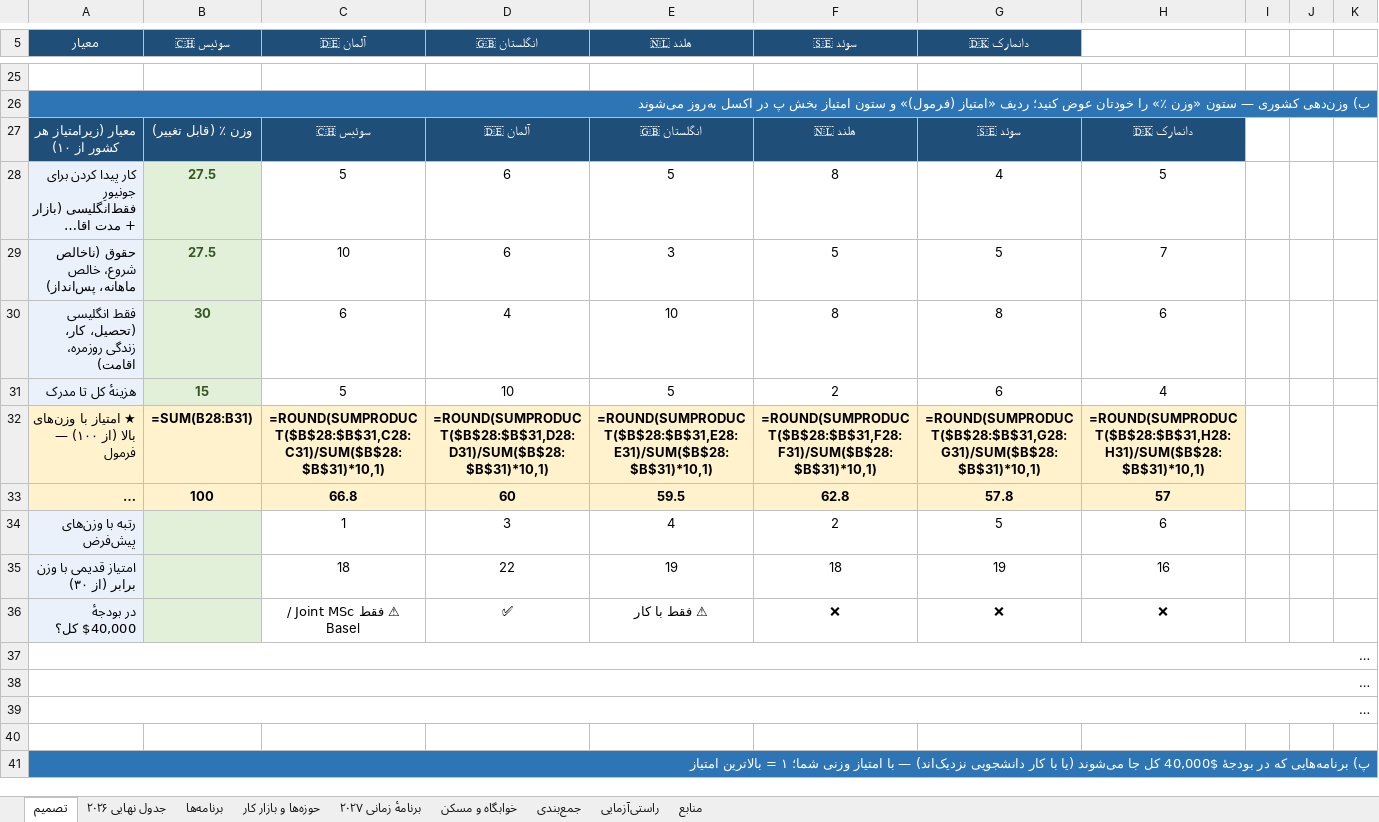
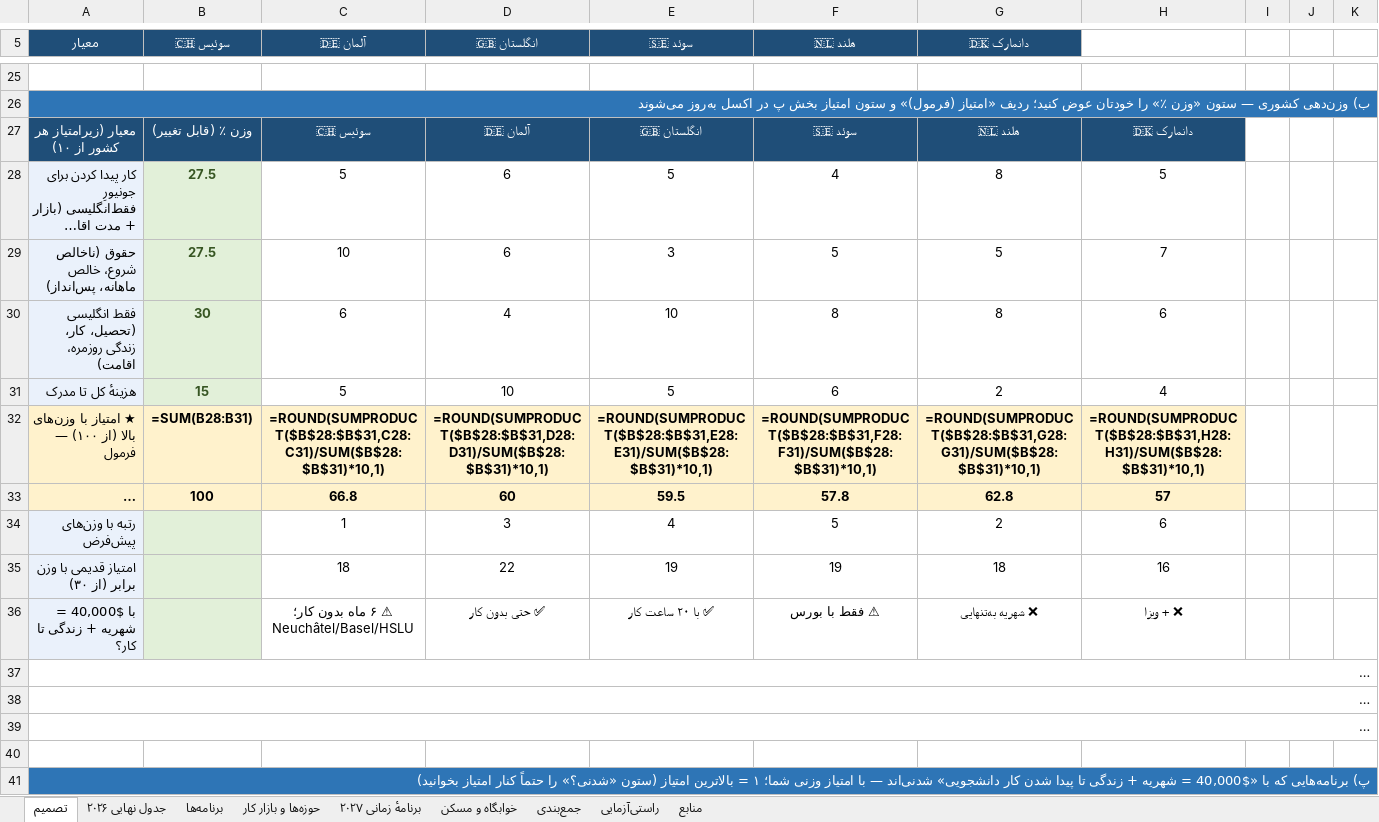
Before and after one commit to Shayan-Amz/Shayan-Amz, an Excel workbook: Table_final.xlsx, sheet تصمیم, drawn as a sheet; only a part is shown, gaps mark what is left out; long unchanged cells end in …; values as stored, in another font and other column widths than the file's, no borders; formulas without a stored value are shown as written; removed rows and columns are numbered as before the commit, all else as after; the diff covers the shown part only; the diff names each change by its address in the sheet, - before the commit and + after, or states it on an @@ line.

```diff
--- a/Table_final.xlsx (sheet تصمیم)
+++ b/Table_final.xlsx (sheet تصمیم)
@@ column A (معیار) renumbered between rows 1 and 83 @@
-E5: 🇳🇱 هلند
+E5: 🇸🇪 سوئد
-F5: 🇸🇪 سوئد
+F5: 🇳🇱 هلند
-F27 (🇳🇱 هلند): 🇳🇱 هلند
+F27 (🇳🇱 هلند): 🇸🇪 سوئد
-G27 (🇩🇰 دانمارک): 🇸🇪 سوئد
+G27 (🇩🇰 دانمارک): 🇳🇱 هلند
-F28 (🇳🇱 هلند): 8
+F28 (🇳🇱 هلند): 4
-G28 (🇩🇰 دانمارک): 4
+G28 (🇩🇰 دانمارک): 8
-F31 (🇳🇱 هلند): 2
+F31 (🇳🇱 هلند): 6
-G31 (🇩🇰 دانمارک): 6
+G31 (🇩🇰 دانمارک): 2
-F33 (🇳🇱 هلند): 62.8
+F33 (🇳🇱 هلند): 57.8
-G33 (🇩🇰 دانمارک): 57.8
+G33 (🇩🇰 دانمارک): 62.8
-F34 (🇳🇱 هلند): 2
+F34 (🇳🇱 هلند): 5
-G34 (🇩🇰 دانمارک): 5
+G34 (🇩🇰 دانمارک): 2
-F35 (🇳🇱 هلند): 18
+F35 (🇳🇱 هلند): 19
-G35 (🇩🇰 دانمارک): 19
+G35 (🇩🇰 دانمارک): 18
-row 36: در بودجهٔ $40,000 کل؟ |  | ⚠ فقط Joint MSc / Basel | ✅ | ⚠ فقط با کار | ❌ | ❌ | ❌
+row 36: با $40,000 = شهریه + زندگی تا کار؟ |  | ⚠ ۶ ماه بدون کار؛ Neuchâtel/Basel/HSLU | ✅ حتی بدون کار | ✅ با ۲۰ ساعت کار | ⚠ فقط با بورس | ❌ شهریه به‌تنهایی | ❌ + ویزا
```
Also changed, not shown: 13 added rows, 6 removed rows, 62 edited cells and cell formats elsewhere in this sheet, sheet جدول نهایی ۲۰۲۶, sheet راستی‌آزمایی, sheet جمع‌بندی, sheet منابع, hidden cells, 2 other files.
